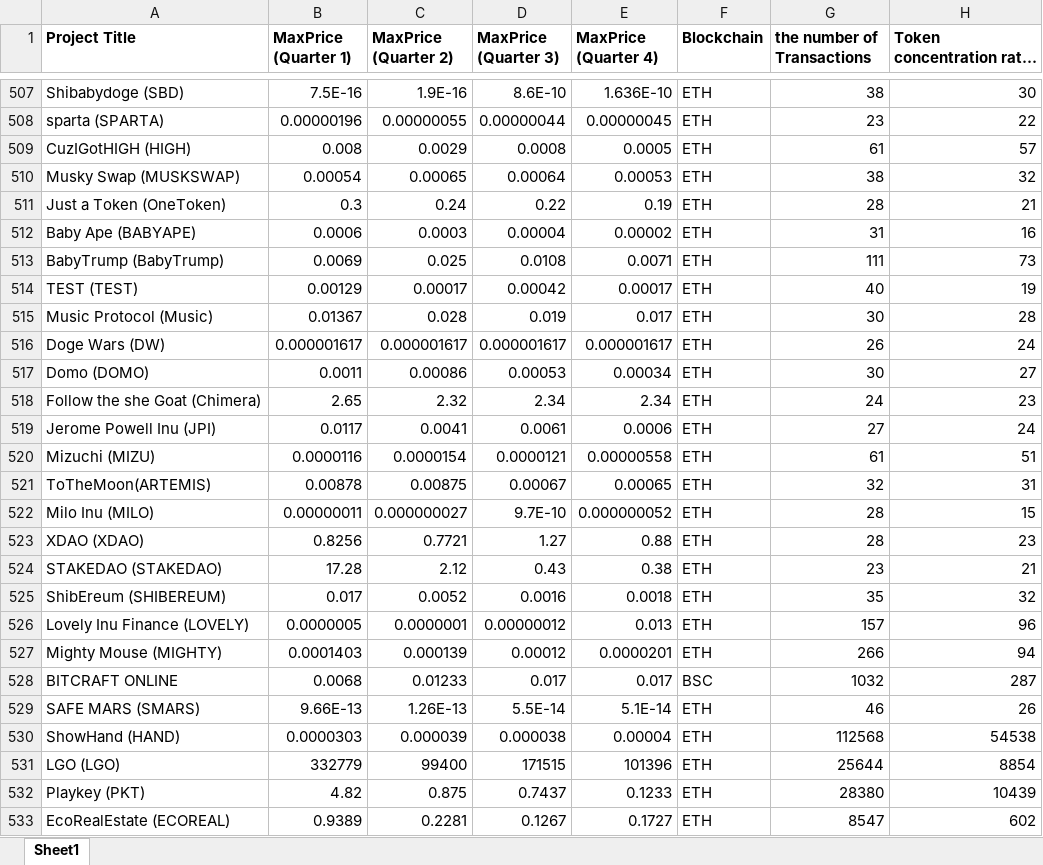
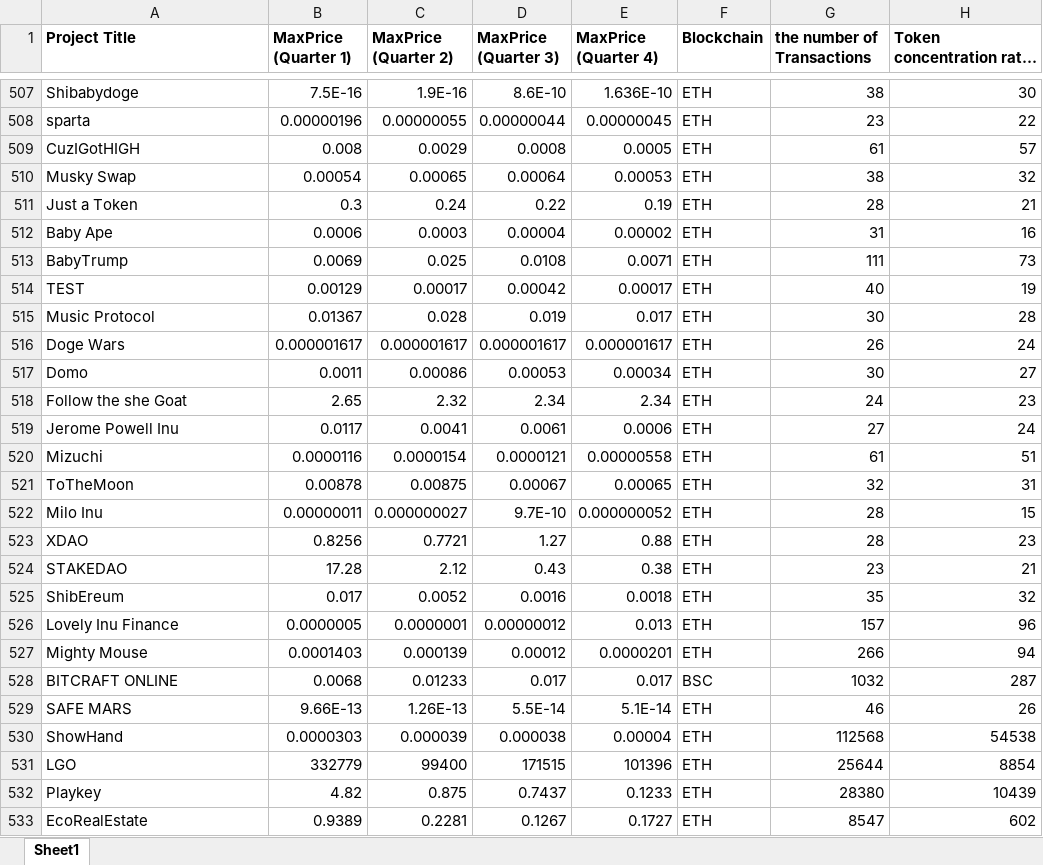
Before and after one commit to Luero/ML_RugPull_Detector, an Excel workbook: data/TM-RugPull_with_LP_drain_code_detection.xlsx, sheet Sheet1, drawn as a sheet; only a part is shown, gaps mark what is left out; long unchanged cells end in …; values as stored, in another font and other column widths than the file's, no borders; the diff covers the shown part only; the diff names each change by its address in the sheet, - before the commit and + after, or states it on an @@ line.

Commit message:
Fix bugs, clean 'Project Title' in the dataset, save results into a new file

```diff
--- a/data/TM-RugPull_with_LP_drain_code_detection.xlsx (sheet Sheet1)
+++ b/data/TM-RugPull_with_LP_drain_code_detection.xlsx (sheet Sheet1)
-A507 (Project Title): Shibabydoge (SBD)
+A507 (Project Title): Shibabydoge
-A508 (Project Title): sparta (SPARTA)
+A508 (Project Title): sparta
-A509 (Project Title): CuzIGotHIGH (HIGH)
+A509 (Project Title): CuzIGotHIGH
-A510 (Project Title): Musky Swap (MUSKSWAP)
+A510 (Project Title): Musky Swap
-A511 (Project Title): Just a Token (OneToken)
+A511 (Project Title): Just a Token
-A512 (Project Title): Baby Ape (BABYAPE)
+A512 (Project Title): Baby Ape
-A513 (Project Title): BabyTrump (BabyTrump)
+A513 (Project Title): BabyTrump
-A514 (Project Title): TEST (TEST)
+A514 (Project Title): TEST
-A515 (Project Title): Music Protocol (Music)
+A515 (Project Title): Music Protocol
-A516 (Project Title): Doge Wars (DW)
+A516 (Project Title): Doge Wars
-A517 (Project Title): Domo (DOMO)
+A517 (Project Title): Domo
-A518 (Project Title): Follow the she Goat (Chimera)
+A518 (Project Title): Follow the she Goat
-A519 (Project Title): Jerome Powell Inu (JPI)
+A519 (Project Title): Jerome Powell Inu
-A520 (Project Title): Mizuchi (MIZU)
+A520 (Project Title): Mizuchi
-A521 (Project Title): ToTheMoon(ARTEMIS)
+A521 (Project Title): ToTheMoon
-A522 (Project Title): Milo Inu (MILO)
+A522 (Project Title): Milo Inu
-A523 (Project Title): XDAO (XDAO)
+A523 (Project Title): XDAO
-A524 (Project Title): STAKEDAO (STAKEDAO)
+A524 (Project Title): STAKEDAO
-A525 (Project Title): ShibEreum (SHIBEREUM)
+A525 (Project Title): ShibEreum
-A526 (Project Title): Lovely Inu Finance (LOVELY)
+A526 (Project Title): Lovely Inu Finance
-A527 (Project Title): Mighty Mouse (MIGHTY)
+A527 (Project Title): Mighty Mouse
-A529 (Project Title): SAFE MARS (SMARS)
+A529 (Project Title): SAFE MARS
-A530 (Project Title): ShowHand (HAND)
+A530 (Project Title): ShowHand
-A531 (Project Title): LGO (LGO)
+A531 (Project Title): LGO
-A532 (Project Title): Playkey (PKT)
+A532 (Project Title): Playkey
-A533 (Project Title): EcoRealEstate (ECOREAL)
+A533 (Project Title): EcoRealEstate
```
Also changed, not shown: 463 edited cells elsewhere in this sheet, 3 other files.
